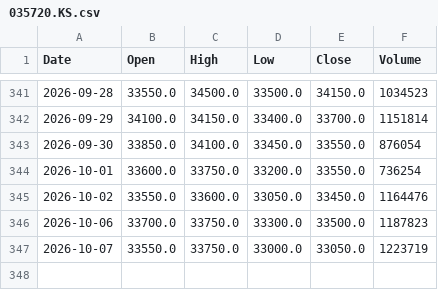
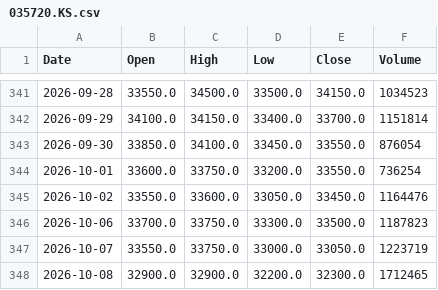
Before and after one commit to amars78/findata, a CSV file: data/035720.KS.csv, drawn as a sheet; only a part is shown, gaps mark what is left out.

```diff
--- a/data/035720.KS.csv
+++ b/data/035720.KS.csv
@@ -347 +347,2 @@ Date,Open,High,Low,Close,Volume
 2026-10-07,33550.0,33750.0,33000.0,33050.0,1223719
+2026-10-08,32900.0,32900.0,32200.0,32300.0,1712465
```
Also changed, not shown: data/000660.KS.csv, data/AAPL.csv, 4 other files.
